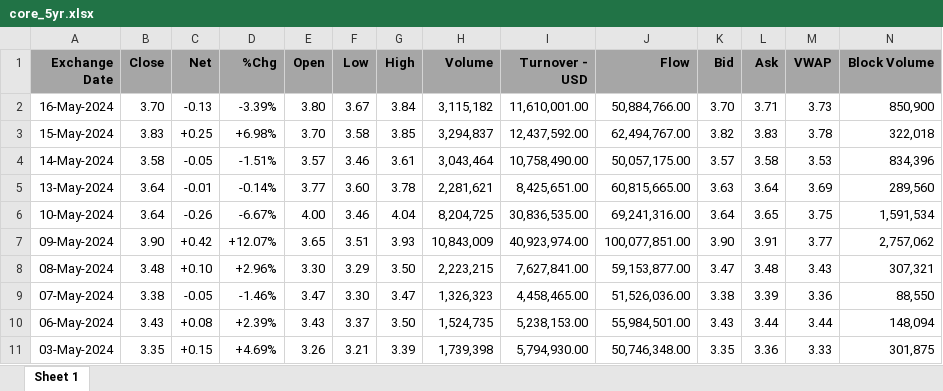
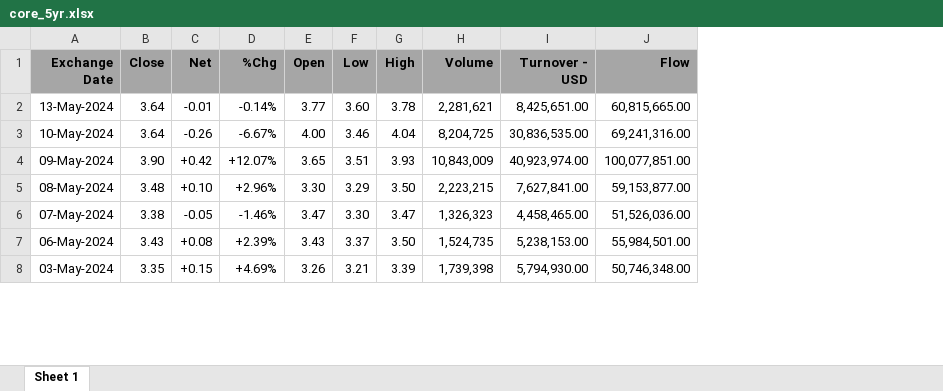
Before and after one commit to hks619/bitcoinbeta, an Excel workbook: company_data/core_5yr.xlsx, sheet Sheet 1, drawn as a sheet; only a part is shown; values as stored, in another font and other column widths than the file's, no borders; removed rows and columns are numbered as before the commit, all else as after; the diff names each change by its address in the sheet, - before the commit and + after, or states it on an @@ line.

Commit message:
Add files via upload

```diff
--- a/company_data/core_5yr.xlsx (sheet Sheet 1)
+++ b/company_data/core_5yr.xlsx (sheet Sheet 1)
-column K (Bid), rows 5-11: 3.63 | 3.64 | 3.90 | 3.47 | 3.38 | 3.43 | 3.35
-column L (Ask), rows 5-11: 3.64 | 3.65 | 3.91 | 3.48 | 3.39 | 3.44 | 3.36
-column M (VWAP), rows 5-11: 3.69 | 3.75 | 3.77 | 3.43 | 3.36 | 3.44 | 3.33
-column N (Block Volume), rows 5-11: 289,560 | 1,591,534 | 2,757,062 | 307,321 | 88,550 | 148,094 | 301,875
-row 2: 16-May-2024 | 3.70 | -0.13 | -3.39% | 3.80 | 3.67 | 3.84 | 3,115,182 | 11,610,001.00 | 50,884,766.00 | 3.70 | 3.71 | 3.73 | 850,900
-row 3: 15-May-2024 | 3.83 | +0.25 | +6.98% | 3.70 | 3.58 | 3.85 | 3,294,837 | 12,437,592.00 | 62,494,767.00 | 3.82 | 3.83 | 3.78 | 322,018
-row 4: 14-May-2024 | 3.58 | -0.05 | -1.51% | 3.57 | 3.46 | 3.61 | 3,043,464 | 10,758,490.00 | 50,057,175.00 | 3.57 | 3.58 | 3.53 | 834,396
```
